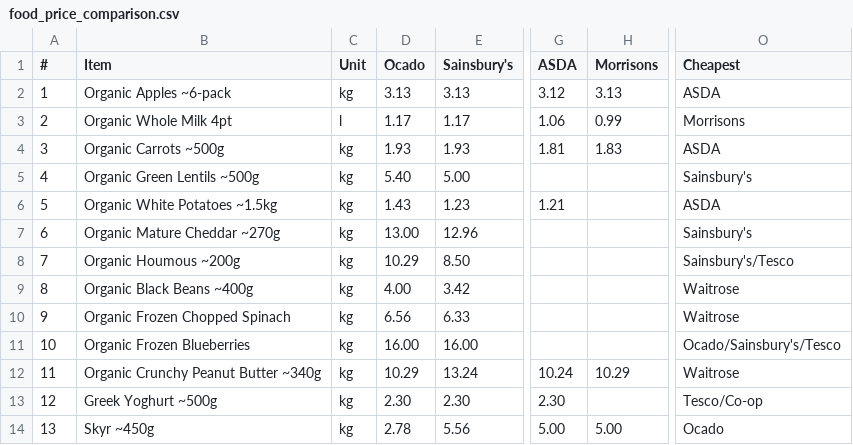
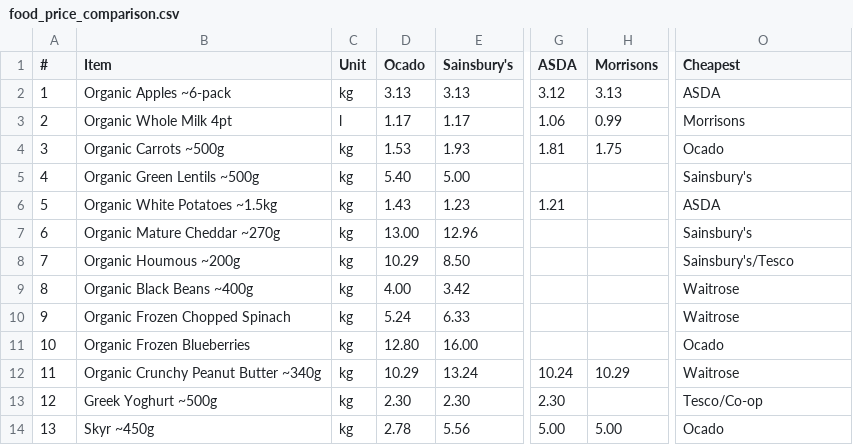
Before and after one commit to CrustyCode/food-finder, a CSV file: food_price_comparison.csv, drawn as a sheet; only a part is shown, gaps mark what is left out; the diff names each change by its address in the sheet, - before the commit and + after, or states it on an @@ line.

```diff
--- a/food_price_comparison.csv
+++ b/food_price_comparison.csv
-D4 (Ocado): 1.93
+D4 (Ocado): 1.53
-H4 (Morrisons): 1.83
+H4 (Morrisons): 1.75
-O4 (Cheapest): ASDA
+O4 (Cheapest): Ocado
-D10 (Ocado): 6.56
+D10 (Ocado): 5.24
-D11 (Ocado): 16.00
+D11 (Ocado): 12.80
-O11 (Cheapest): Ocado/Sainsbury's/Tesco
+O11 (Cheapest): Ocado
```
Also changed, not shown: 2 other files.
